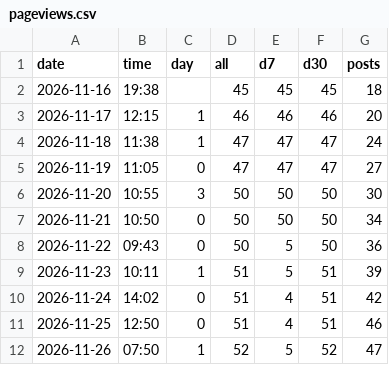
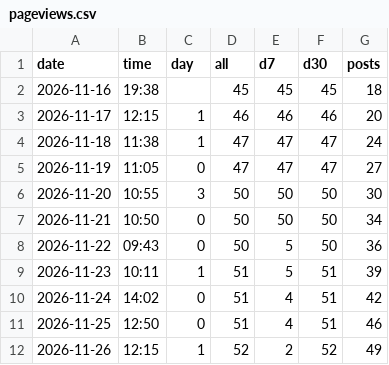
Before and after one commit to Junghyerim0818/moneyblog, a CSV file: tools/data/stats/pageviews.csv, drawn as a sheet.

```diff
--- a/tools/data/stats/pageviews.csv
+++ b/tools/data/stats/pageviews.csv
@@ -11,2 +11,2 @@ date,time,day,all,d7,d30,posts
 2026-11-25,12:50,0,51,4,51,46
-2026-11-26,07:50,1,52,5,52,47
+2026-11-26,12:15,1,52,2,52,49
```
Also changed, not shown: 1 other file.
